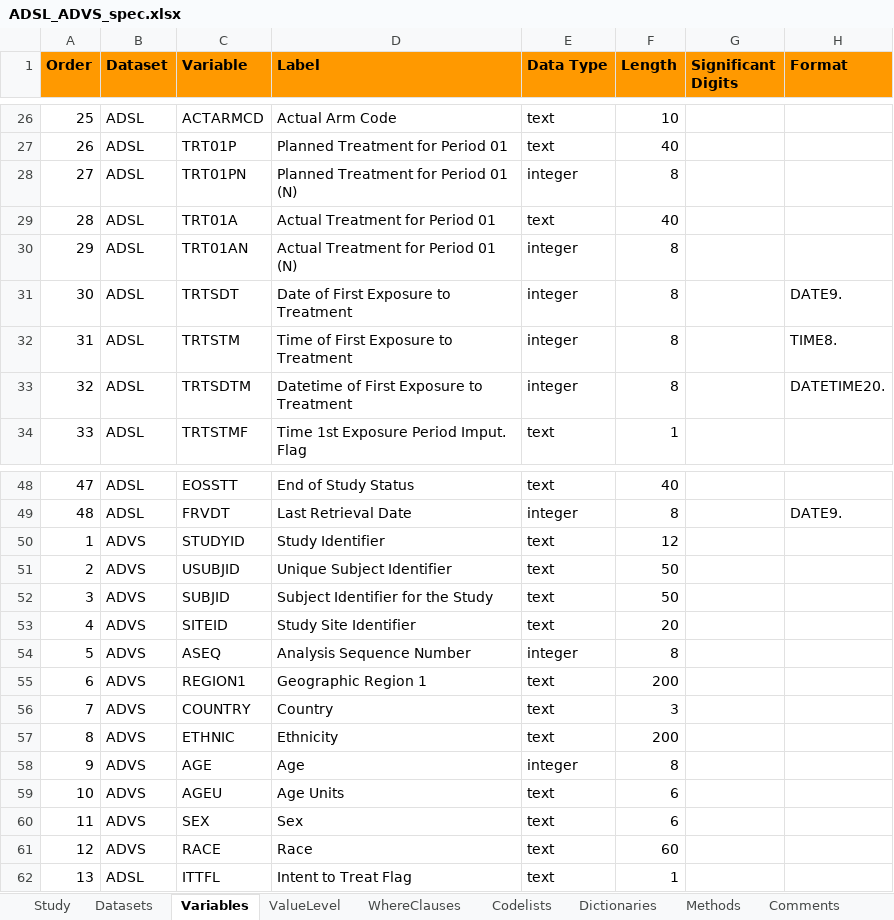
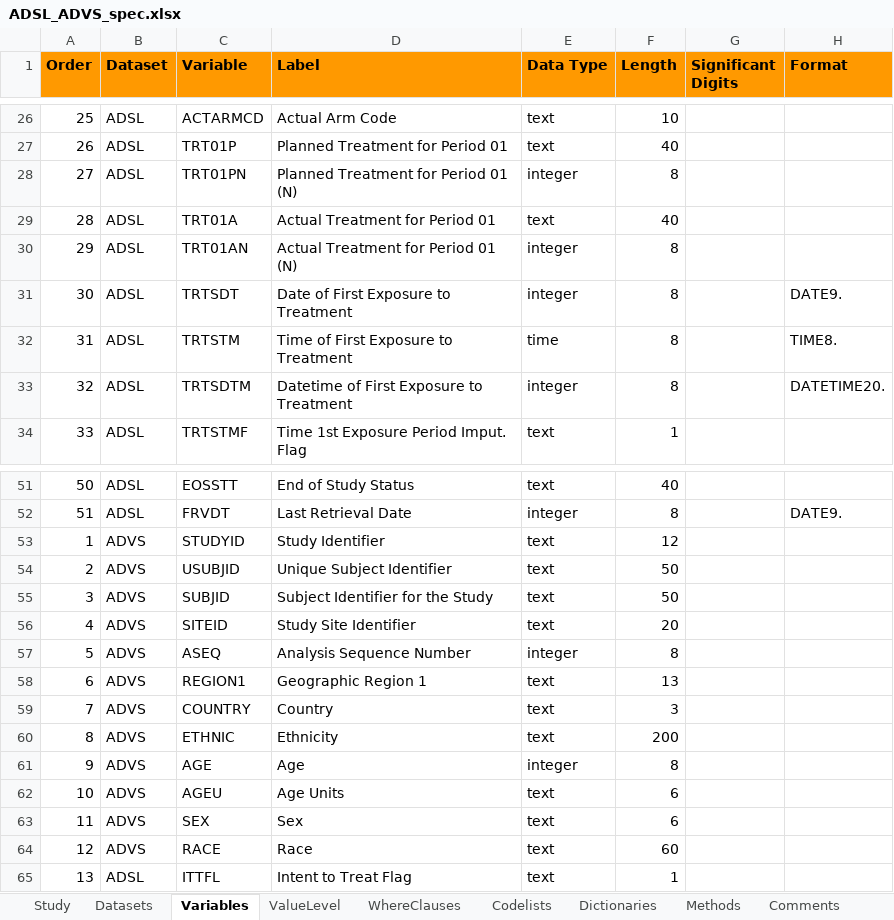
Before and after one commit to pharmaverse/examples, an Excel workbook: metadata/ADSL_ADVS_spec.xlsx, sheet Variables, drawn as a sheet; only a part is shown, gaps mark what is left out; values as stored, in another font and other column widths than the file's, no borders; addresses are those after the commit; the diff covers the shown part only; the diff names each change by its address in the sheet, - before the commit and + after, or states it on an @@ line.

```diff
--- a/metadata/ADSL_ADVS_spec.xlsx (sheet Variables)
+++ b/metadata/ADSL_ADVS_spec.xlsx (sheet Variables)
-E32 (Data Type): integer
+E32 (Data Type): time
@@ column A (Order) renumbered between rows 40 and 52 @@
-F58 (Length): 200
+F58 (Length): 13
```
Also changed, not shown: 3 added rows and 5 edited cells elsewhere in this sheet, sheet Methods, sheet Codelists.
